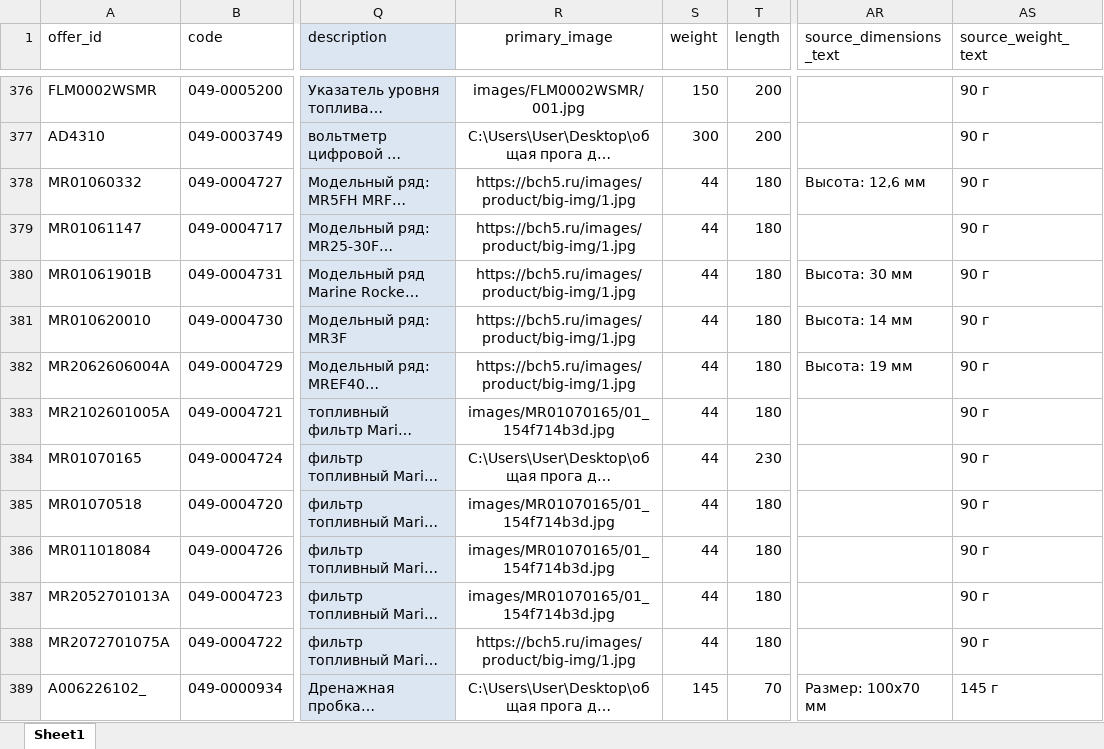
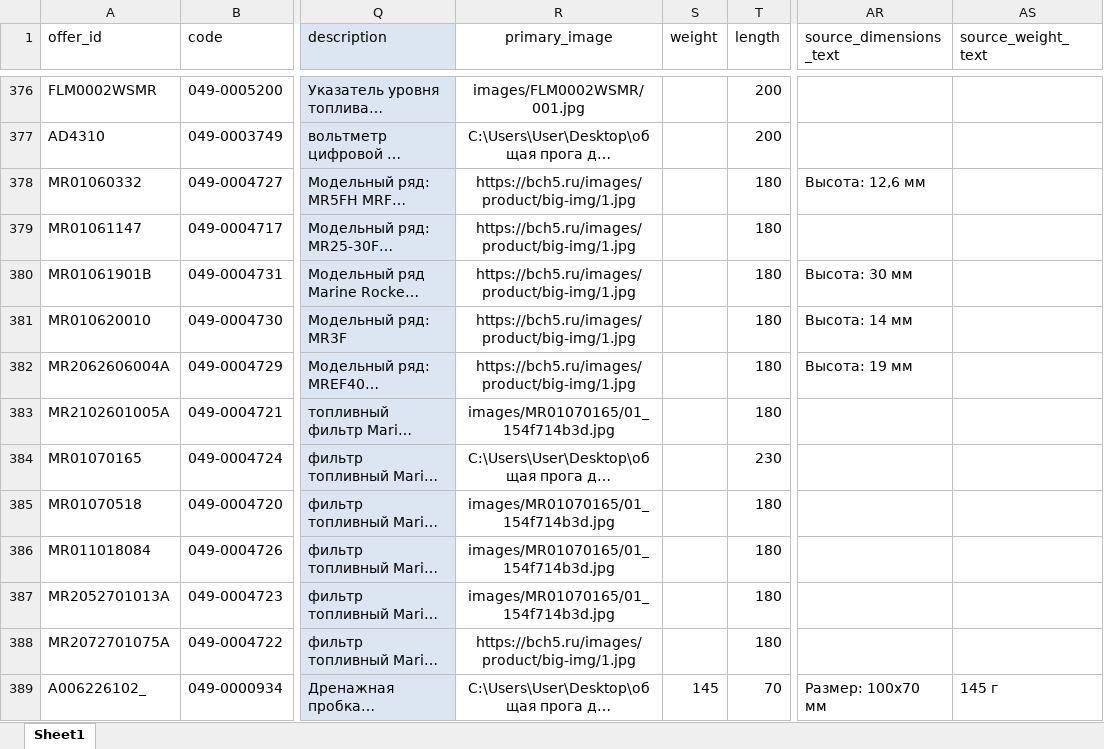
Before and after one commit to kexi-bq/ozon-catalog, an Excel workbook: data/catalog_500_exact_match.xlsx, sheet Sheet1, drawn as a sheet; only a part is shown, gaps mark what is left out; long unchanged cells end in …; values as stored, in another font and other column widths than the file's, no borders; the diff covers the shown part only; the diff names each change by its address in the sheet, - before the commit and + after, or states it on an @@ line.

Commit message:
Fix verified weights and dimensions

```diff
--- a/data/catalog_500_exact_match.xlsx (sheet Sheet1)
+++ b/data/catalog_500_exact_match.xlsx (sheet Sheet1)
-S376 (weight): 150
+S376 (weight): (empty)
-AS376:AS388 (source_weight_text): 90 г
+AS376:AS388 (source_weight_text): (empty)
-S377 (weight): 300
+S377 (weight): (empty)
-S378:S388 (weight): 44
+S378:S388 (weight): (empty)
```
Also changed, not shown: 291 edited cells elsewhere in this sheet, 2 other files.
